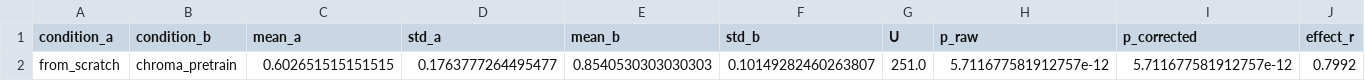
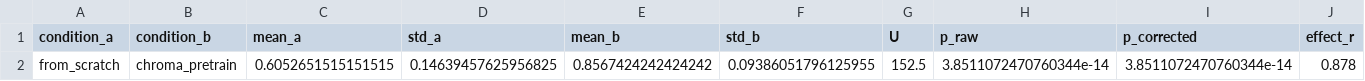
Before and after one commit to woodRock/chroma-dcnn, a CSV file: results/fish_oil/comparisons_chroma.csv, drawn as a sheet; only a part is shown; removed rows and columns are numbered as before the commit, all else as after; rows hold the shown columns only; the diff names each change by its address in the sheet, - before the commit and + after, or states it on an @@ line.

```diff
--- a/results/fish_oil/comparisons_chroma.csv
+++ b/results/fish_oil/comparisons_chroma.csv
-row 2: from_scratch | chroma_pretrain | 0.602651515151515 | 0.1763777264495477 | 0.8540530303030303 | 0.10149282460263807 | 251.0 | 5.711677581912757e-12 | 5.711677581912757e-12 | 0.7992
+row 2: from_scratch | chroma_pretrain | 0.6052651515151515 | 0.14639457625956825 | 0.8567424242424242 | 0.09386051796125955 | 152.5 | 3.8511072470760344e-14 | 3.8511072470760344e-14 | 0.878
```
Also changed, not shown: results/fish_oil/main_table.csv, 21 other files.
